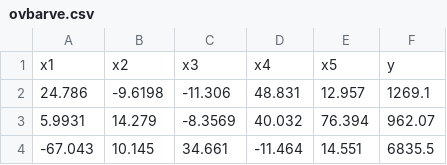
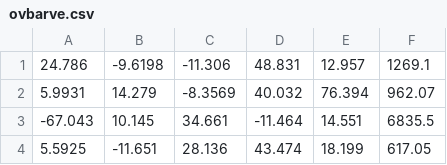
Before and after one commit to ojasbumblebee/regression, a CSV file: ovbarve.csv, drawn as a sheet; only a part is shown; the shorter side is filled out with more unchanged rows.

```diff
--- a/ovbarve.csv
+++ b/ovbarve.csv
@@ -1,2 +1 @@
-x1,x2,x3,x4,x5,y
 24.786,-9.6198,-11.306,48.831,12.957,1269.1
```
Also changed, not shown: 1 other file.
